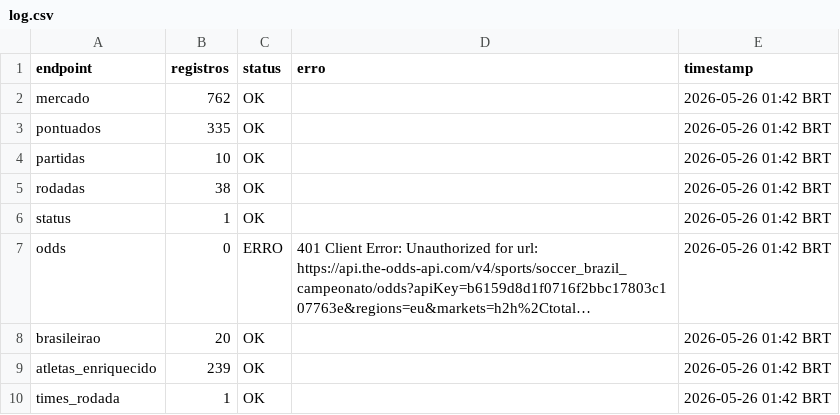
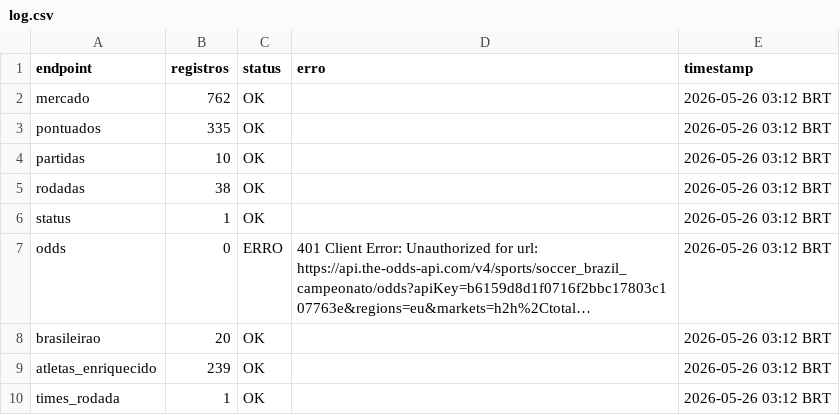
Before and after one commit to FilipeNamorato/extracaoCartola, a CSV file: docs/data/current/log.csv, drawn as a sheet; long unchanged cells end in …; the diff names each change by its address in the sheet, - before the commit and + after, or states it on an @@ line.

```diff
--- a/docs/data/current/log.csv
+++ b/docs/data/current/log.csv
-E2:E10 (timestamp): 2026-05-26 01:42 BRT
+E2:E10 (timestamp): 2026-05-26 03:12 BRT
```
Also changed, not shown: docs/data/current/atletas.csv, docs/data/current/mercado.csv, 3 other files.
